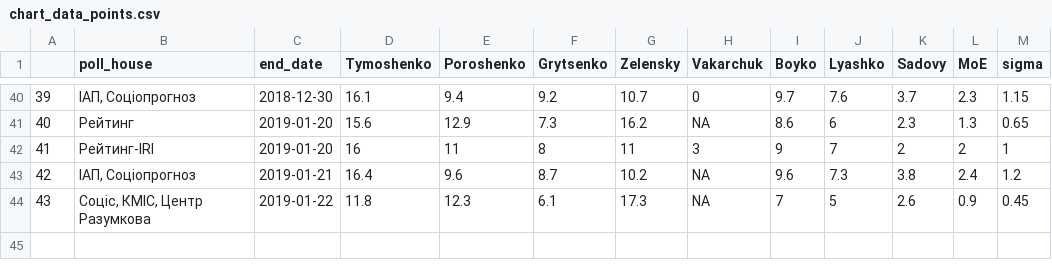
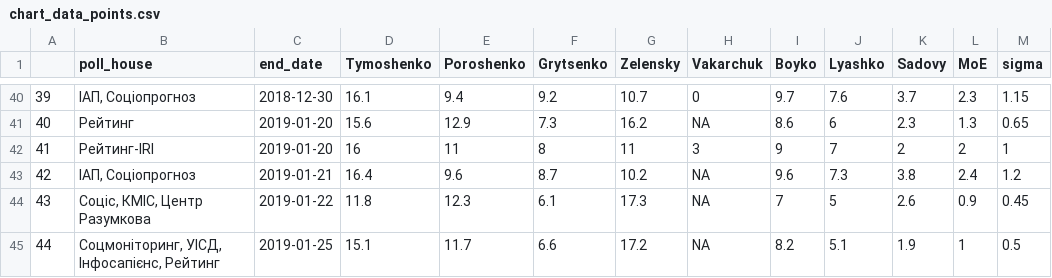
Before and after one commit to drimacus182/president_polls, a CSV file: data/chart_data_points.csv, drawn as a sheet; only a part is shown, gaps mark what is left out; the diff names each change by its address in the sheet, - before the commit and + after, or states it on an @@ line.

```diff
--- a/data/chart_data_points.csv
+++ b/data/chart_data_points.csv
+row 45: 44 | Соцмоніторинг, УІСД, Інфосапієнс, Рейтинг | 2019-01-25 | 15.1 | 11.7 | 6.6 | 17.2 | NA | 8.2 | 5.1 | 1.9 | 1 | 0.5
```
Also changed, not shown: data/chart_data_lines.csv.
